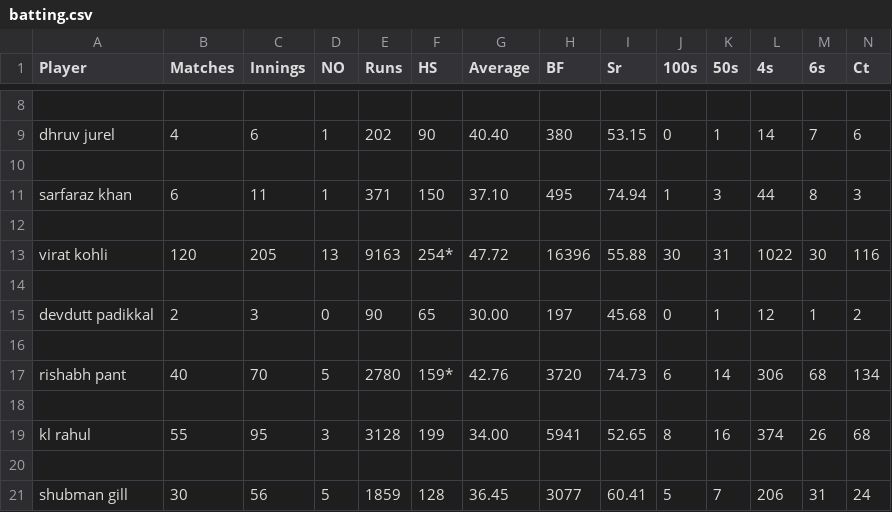
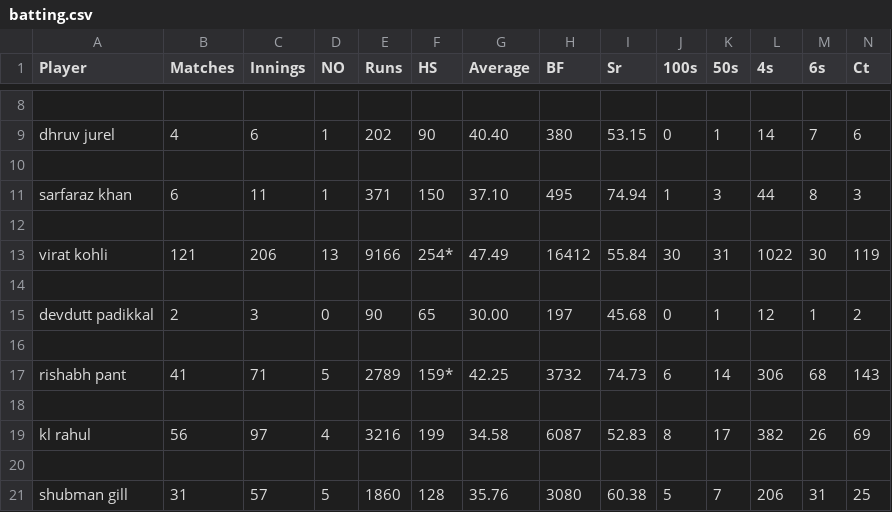
Before and after one commit to vansh-9878/CricketTeamPredictor, a CSV file: batting.csv, drawn as a sheet; only a part is shown, gaps mark what is left out; the diff covers the shown part only; the diff names each change by its address in the sheet, - before the commit and + after, or states it on an @@ line.

```diff
--- a/batting.csv
+++ b/batting.csv
-B13 (Matches): 120
+B13 (Matches): 121
-C13 (Innings): 205
+C13 (Innings): 206
-E13 (Runs): 9163
+E13 (Runs): 9166
-G13 (Average): 47.72
+G13 (Average): 47.49
-H13 (BF): 16396
+H13 (BF): 16412
-I13 (Sr): 55.88
+I13 (Sr): 55.84
-N13 (Ct): 116
+N13 (Ct): 119
-B17 (Matches): 40
+B17 (Matches): 41
-C17 (Innings): 70
+C17 (Innings): 71
-E17 (Runs): 2780
+E17 (Runs): 2789
-G17 (Average): 42.76
+G17 (Average): 42.25
-H17 (BF): 3720
+H17 (BF): 3732
-N17 (Ct): 134
+N17 (Ct): 143
-B19 (Matches): 55
+B19 (Matches): 56
-C19 (Innings): 95
+C19 (Innings): 97
-D19 (NO): 3
+D19 (NO): 4
-E19 (Runs): 3128
+E19 (Runs): 3216
-G19 (Average): 34.00
+G19 (Average): 34.58
-H19 (BF): 5941
+H19 (BF): 6087
-I19 (Sr): 52.65
+I19 (Sr): 52.83
-K19 (50s): 16
+K19 (50s): 17
-L19 (4s): 374
+L19 (4s): 382
-N19 (Ct): 68
+N19 (Ct): 69
-B21 (Matches): 30
+B21 (Matches): 31
-C21 (Innings): 56
+C21 (Innings): 57
-E21 (Runs): 1859
+E21 (Runs): 1860
-G21 (Average): 36.45
+G21 (Average): 35.76
-H21 (BF): 3077
+H21 (BF): 3080
-I21 (Sr): 60.41
+I21 (Sr): 60.38
-N21 (Ct): 24
+N21 (Ct): 25
```
Also changed, not shown: 16 edited cells elsewhere in this file, allRounder.csv, bowling.csv, 5 other files.
